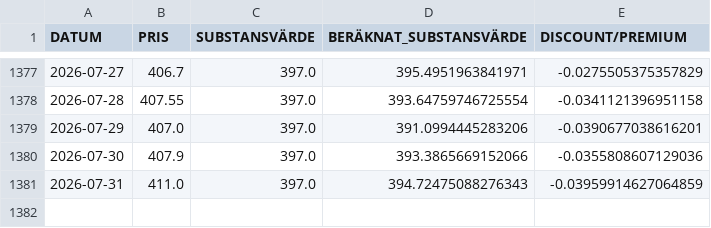
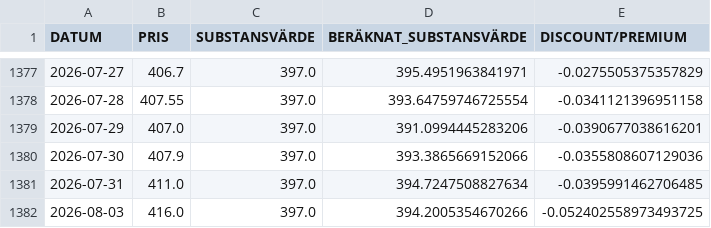
Before and after one commit to emni8523/omxs30, a CSV file: dataset/investor.csv, drawn as a sheet; only a part is shown, gaps mark what is left out.

```diff
--- a/dataset/investor.csv
+++ b/dataset/investor.csv
@@ -1380,2 +1380,3 @@ DATUM,PRIS,SUBSTANSVÄRDE,BERÄKNAT_SUBSTANSVÄRDE,DISCOUNT/PREMIUM
 2026-07-30,407.9,397.0,393.3865669152066,-0.0355808607129036
-2026-07-31,411.0,397.0,394.72475088276343,-0.03959914627064859
+2026-07-31,411.0,397.0,394.7247508827634,-0.0395991462706485
+2026-08-03,416.0,397.0,394.2005354670266,-0.052402558973493725
```
Also changed, not shown: dataset/industri.csv, dataset/latour.csv.
